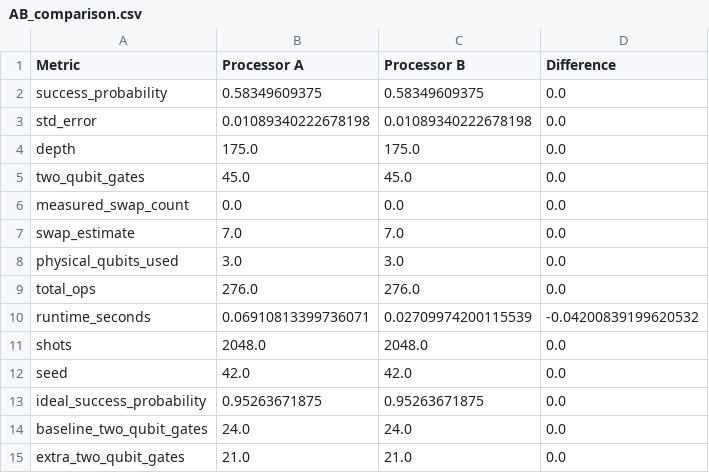
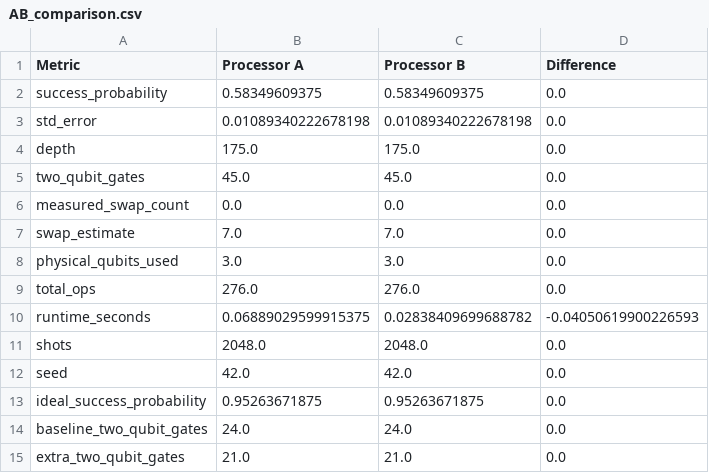
Before and after one commit to RishiYamjala/crypto-inventory-migration-phase2, a CSV file: results/tables/AB_comparison.csv, drawn as a sheet.

```diff
--- a/results/tables/AB_comparison.csv
+++ b/results/tables/AB_comparison.csv
@@ -9,3 +9,3 @@ physical_qubits_used,3.0,3.0,0.0
 total_ops,276.0,276.0,0.0
-runtime_seconds,0.06910813399736071,0.02709974200115539,-0.04200839199620532
+runtime_seconds,0.06889029599915375,0.02838409699688782,-0.04050619900226593
 shots,2048.0,2048.0,0.0
```
Also changed, not shown: results/tables/final_comparison.csv, results/tables/processor_A_metrics.csv, 3 other files.
